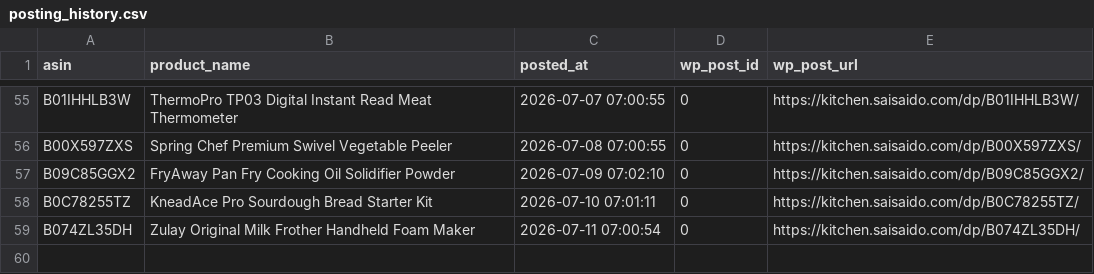
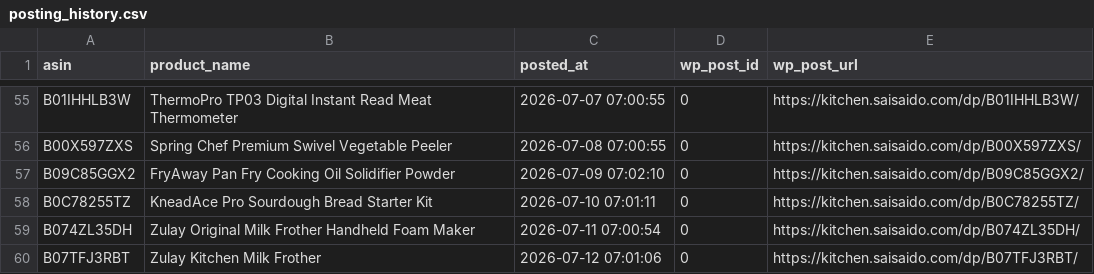
Before and after one commit to Fukunga/Pinterest-kitchen-feed, a CSV file: data/posting_history.csv, drawn as a sheet; only a part is shown, gaps mark what is left out.

Commit message:
Automated post: Zulay Kitchen Milk Frother (ASIN: B07TFJ3RBT)

```diff
--- a/data/posting_history.csv
+++ b/data/posting_history.csv
@@ -59 +59,2 @@ B0C78255TZ,KneadAce Pro Sourdough Bread Starter Kit,2026-07-10 07:01:11,0,https:
 B074ZL35DH,Zulay Original Milk Frother Handheld Foam Maker,2026-07-11 07:00:54,0,https://kitchen.saisaido.com/dp/B074ZL35DH/
+B07TFJ3RBT,Zulay Kitchen Milk Frother,2026-07-12 07:01:06,0,https://kitchen.saisaido.com/dp/B07TFJ3RBT/
```
Also changed, not shown: 3 other files.
